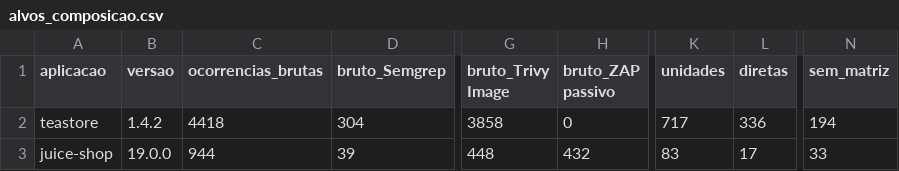
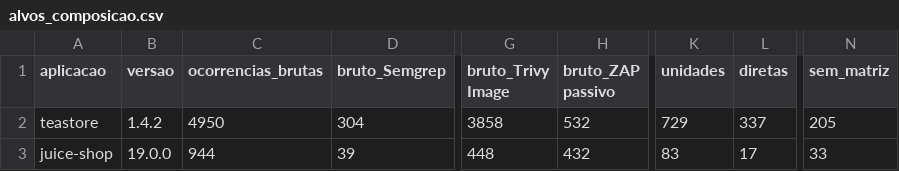
Before and after one commit to Ayrtonguimaraes/sbseg2026-replicacao-devsecops, a CSV file: etapa-02/results/alvos_composicao.csv, drawn as a sheet; only a part is shown, gaps mark what is left out; the diff names each change by its address in the sheet, - before the commit and + after, or states it on an @@ line.

```diff
--- a/etapa-02/results/alvos_composicao.csv
+++ b/etapa-02/results/alvos_composicao.csv
-C2 (ocorrencias_brutas): 4418
+C2 (ocorrencias_brutas): 4950
-H2 (bruto_ZAP passivo): 0
+H2 (bruto_ZAP passivo): 532
-K2 (unidades): 717
+K2 (unidades): 729
-L2 (diretas): 336
+L2 (diretas): 337
-N2 (sem_matriz): 194
+N2 (sem_matriz): 205
```
Also changed, not shown: etapa-02/results/alvos_cobertura.csv, etapa-02/results/alvos_p4_fila.csv, 16 other files.
